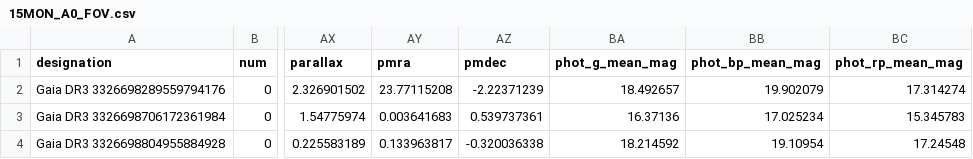
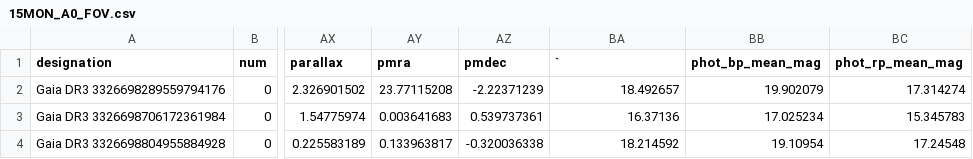
Before and after one commit to RavingRoss/AI-Star-Klassification, a CSV file: Data/15MON_A0_FOV.csv, drawn as a sheet; only a part is shown, gaps mark what is left out; the diff names each change by its address in the sheet, - before the commit and + after, or states it on an @@ line.

```diff
--- a/Data/15MON_A0_FOV.csv
+++ b/Data/15MON_A0_FOV.csv
-BA1: phot_g_mean_mag
+BA1: `
```
Also changed, not shown: Data/roAp_NGC2264_Candidates.csv, 12 other files.
